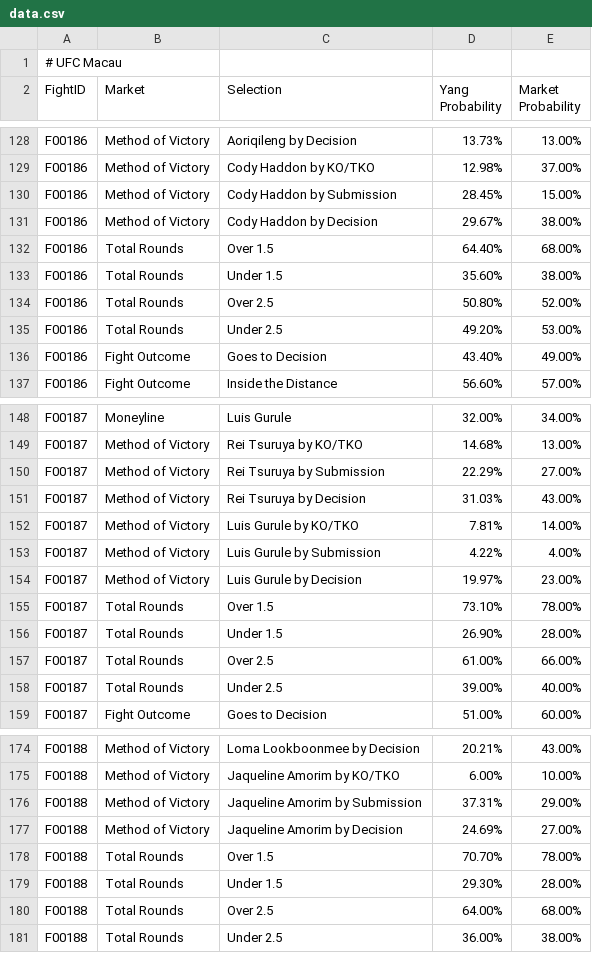
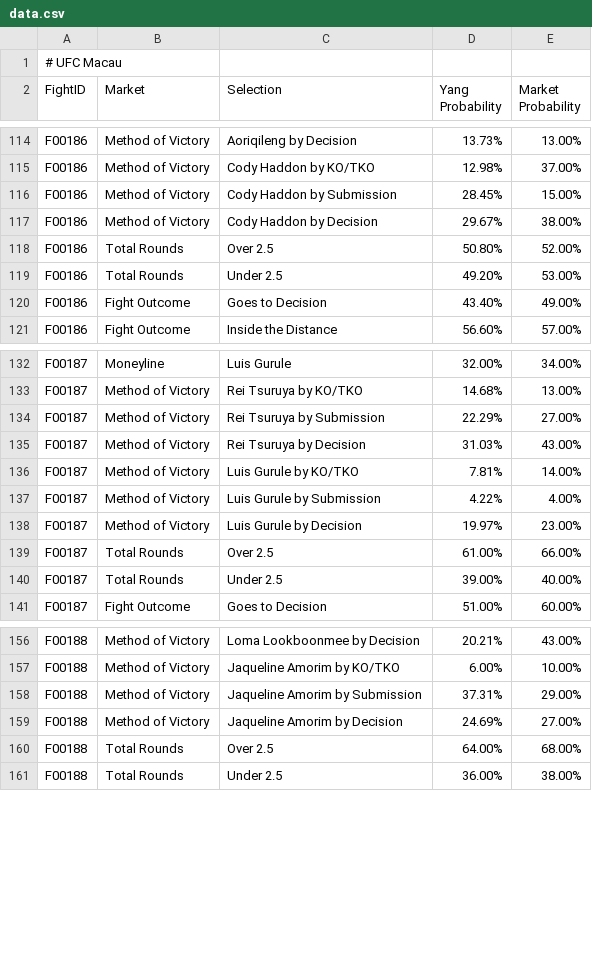
Before and after one commit to proto-lab32/Yang.com, a CSV file: data.csv, drawn as a sheet; only a part is shown, gaps mark what is left out; the diff covers the shown part only.

```diff
--- a/data.csv
+++ b/data.csv
@@ -131,4 +117,2 @@ F00186,Method of Victory,Cody Haddon by Submission,28.45%,15.00%
 F00186,Method of Victory,Cody Haddon by Decision,29.67%,38.00%
-F00186,Total Rounds,Over 1.5,64.40%,68.00%
-F00186,Total Rounds,Under 1.5,35.60%,38.00%
 F00186,Total Rounds,Over 2.5,50.80%,52.00%
@@ -154,4 +138,2 @@ F00187,Method of Victory,Luis Gurule by Submission,4.22%,4.00%
 F00187,Method of Victory,Luis Gurule by Decision,19.97%,23.00%
-F00187,Total Rounds,Over 1.5,73.10%,78.00%
-F00187,Total Rounds,Under 1.5,26.90%,28.00%
 F00187,Total Rounds,Over 2.5,61.00%,66.00%
@@ -177,4 +159,2 @@ F00188,Method of Victory,Jaqueline Amorim by Submission,37.31%,29.00%
 F00188,Method of Victory,Jaqueline Amorim by Decision,24.69%,27.00%
-F00188,Total Rounds,Over 1.5,70.70%,78.00%
-F00188,Total Rounds,Under 1.5,29.30%,28.00%
 F00188,Total Rounds,Over 2.5,64.00%,68.00%
```
Also changed, not shown: 14 removed rows elsewhere in this file.
